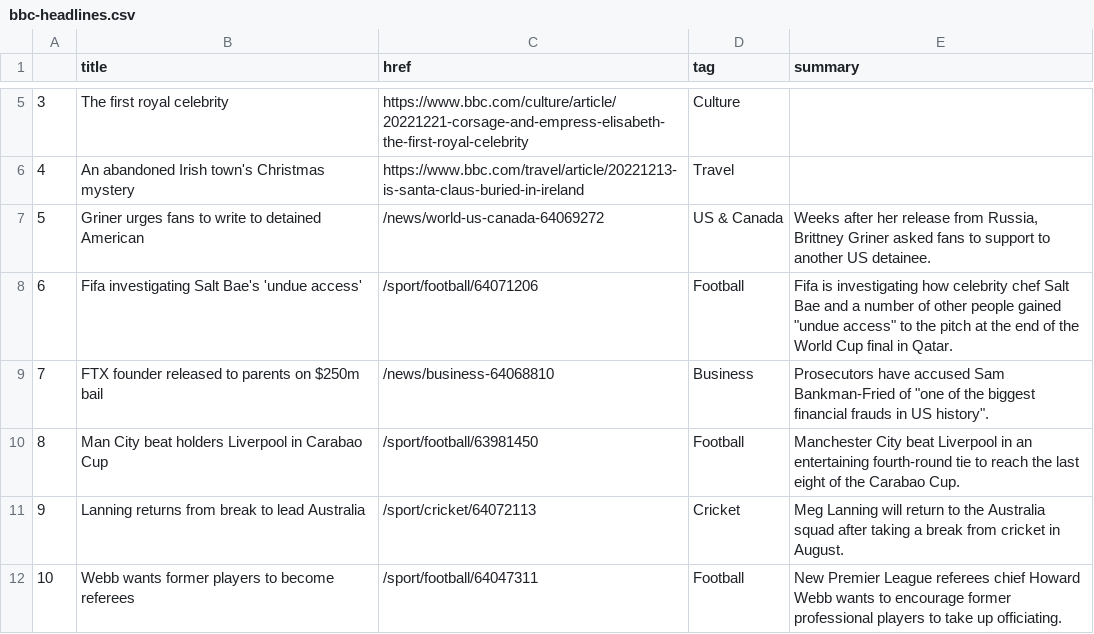
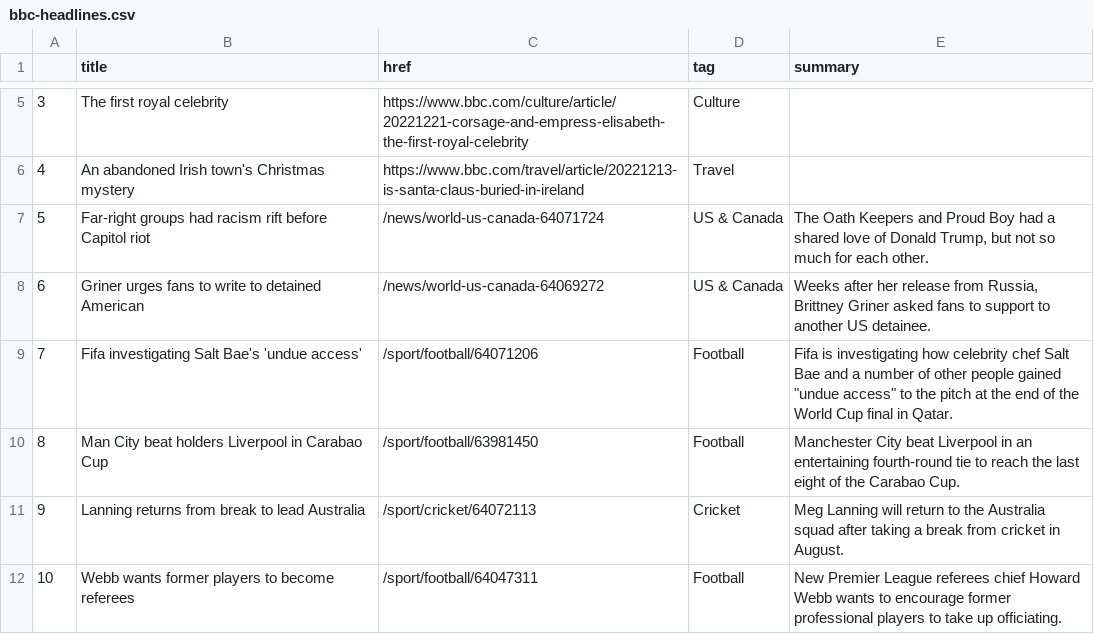
Before and after one commit to zhaoying2931/automatic-scraper, a CSV file: bbc-headlines.csv, drawn as a sheet; only a part is shown, gaps mark what is left out; removed rows and columns are numbered as before the commit, all else as after; the diff names each change by its address in the sheet, - before the commit and + after, or states it on an @@ line.

```diff
--- a/bbc-headlines.csv
+++ b/bbc-headlines.csv
+row 7: 5 | Far-right groups had racism rift before Capitol riot | /news/world-us-canada-64071724 | US & Canada | The Oath Keepers and Proud Boy had a shared love of Donald Trump, but not so much for each other.
@@ column A renumbered between rows 8 and 9 @@
-row 9: 7 | FTX founder released to parents on $250m bail | /news/business-64068810 | Business | Prosecutors have accused Sam Bankman-Fried of "one of the biggest financial frauds in US history".
```
